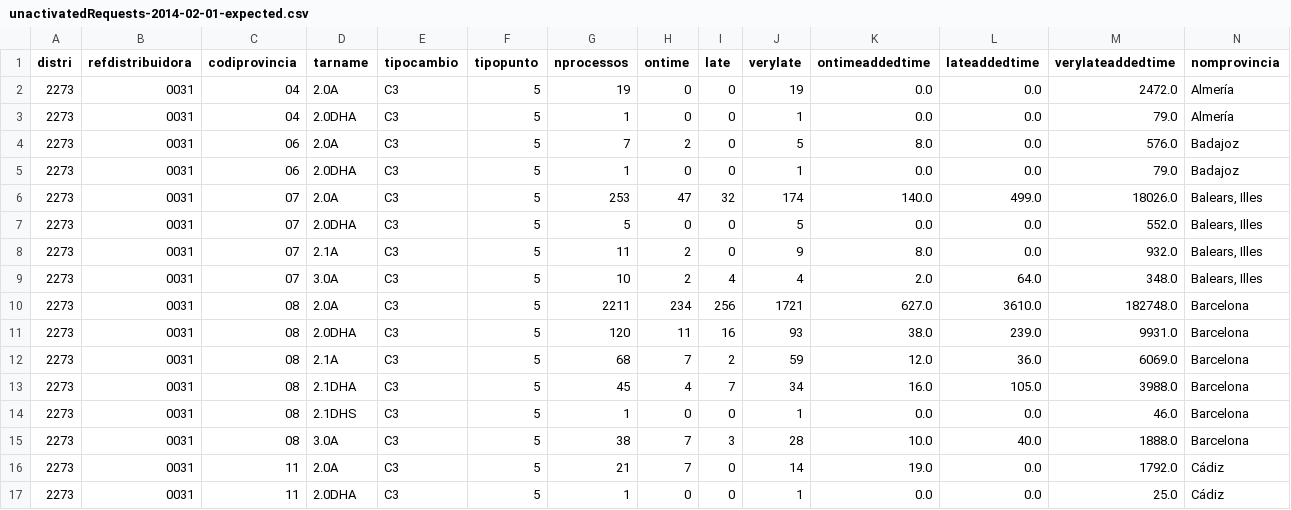
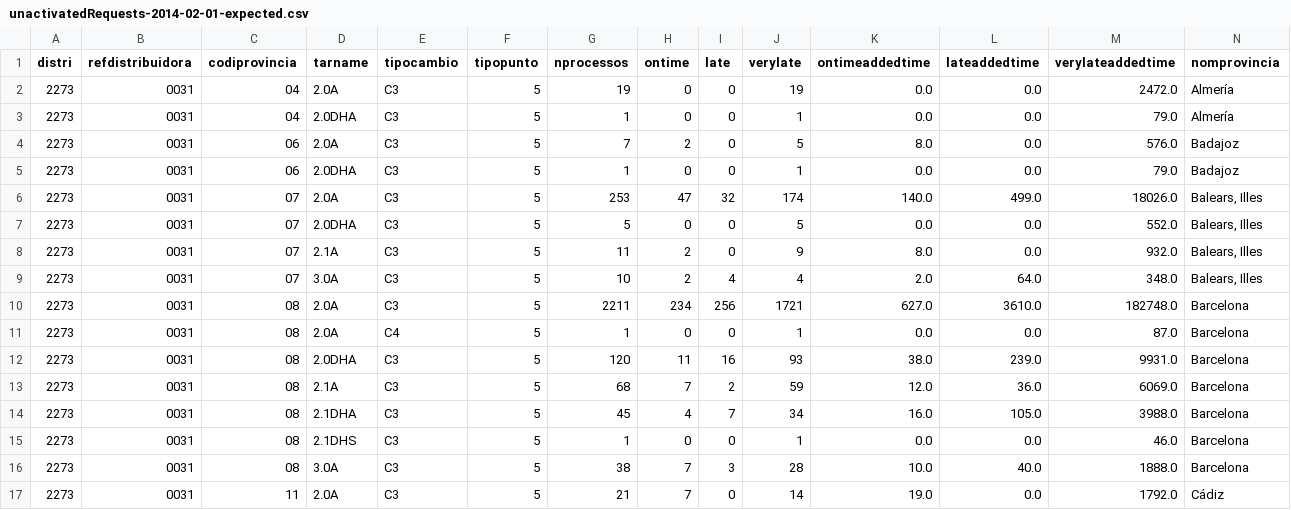
Before and after one commit to Som-Energia/informe-ocsum, a CSV file: b2bdata/unactivatedRequests-2014-02-01-expected.csv, drawn as a sheet; only a part is shown; the shorter side is filled out with more unchanged rows; rows hold the shown columns only; the diff names each change by its address in the sheet, - before the commit and + after, or states it on an @@ line.

Commit message:
unactivated: considering A3

```diff
--- a/b2bdata/unactivatedRequests-2014-02-01-expected.csv
+++ b/b2bdata/unactivatedRequests-2014-02-01-expected.csv
+row 11: 2273 | 0031 | 08 | 2.0A | C4 | 5 | 1 | 0 | 0 | 1 | 0.0 | 0.0 | 87.0 | Barcelona
```
Also changed, not shown: 1 other file.
